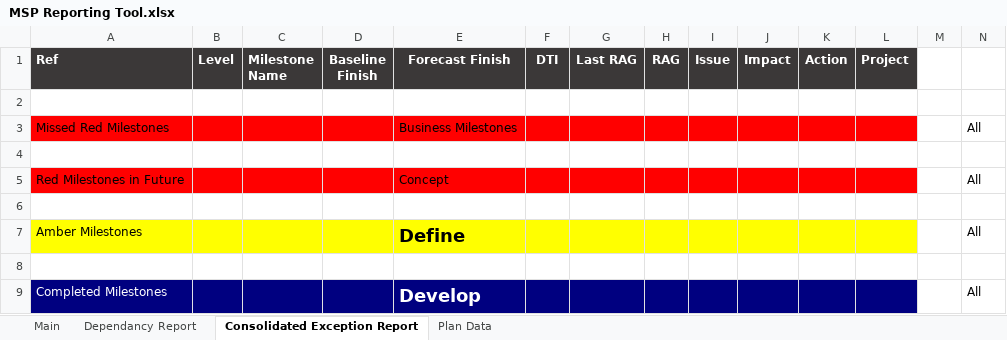
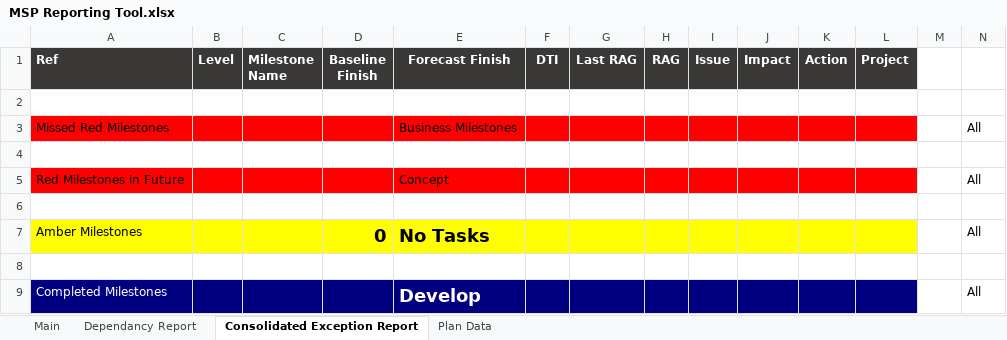
Before and after one commit to jules008/MSPReportingTool, an Excel workbook: MSP Reporting Tool.xlsx, sheet Consolidated Exception Report, drawn as a sheet; values as stored, in another font and other column widths than the file's, no borders; the diff names each change by its address in the sheet, - before the commit and + after, or states it on an @@ line.

Commit message:
started moving LAH and levels to apply to all reports

```diff
--- a/MSP Reporting Tool.xlsx (sheet Consolidated Exception Report)
+++ b/MSP Reporting Tool.xlsx (sheet Consolidated Exception Report)
-D7 (Baseline Finish): (empty)
+D7 (Baseline Finish): 0
-E7 (Forecast Finish): Define
+E7 (Forecast Finish): No Tasks
```
Also changed, not shown: charts or pictures, 1 other file.
